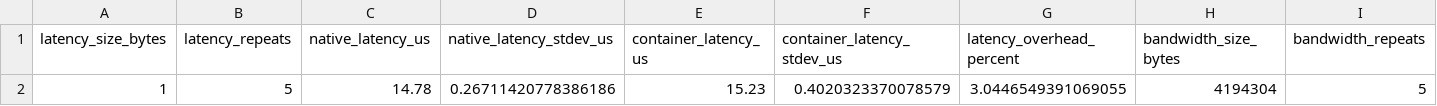
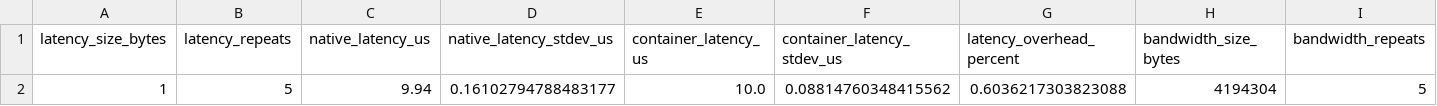
Before and after one commit to Ely-01/hpc-exam-nbody, a CSV file: Nbody_serial/report/tables/mpi_microbenchmark_summary.csv, drawn as a sheet; only a part is shown; removed rows and columns are numbered as before the commit, all else as after; rows hold the shown columns only; the diff names each change by its address in the sheet, - before the commit and + after, or states it on an @@ line.

```diff
--- a/Nbody_serial/report/tables/mpi_microbenchmark_summary.csv
+++ b/Nbody_serial/report/tables/mpi_microbenchmark_summary.csv
-row 2: 1 | 5 | 14.78 | 0.26711420778386186 | 15.23 | 0.4020323370078579 | 3.0446549391069055 | 4194304 | 5
+row 2: 1 | 5 | 9.94 | 0.16102794788483177 | 10.0 | 0.08814760348415562 | 0.6036217303823088 | 4194304 | 5
```
Also changed, not shown: 4 other files.
